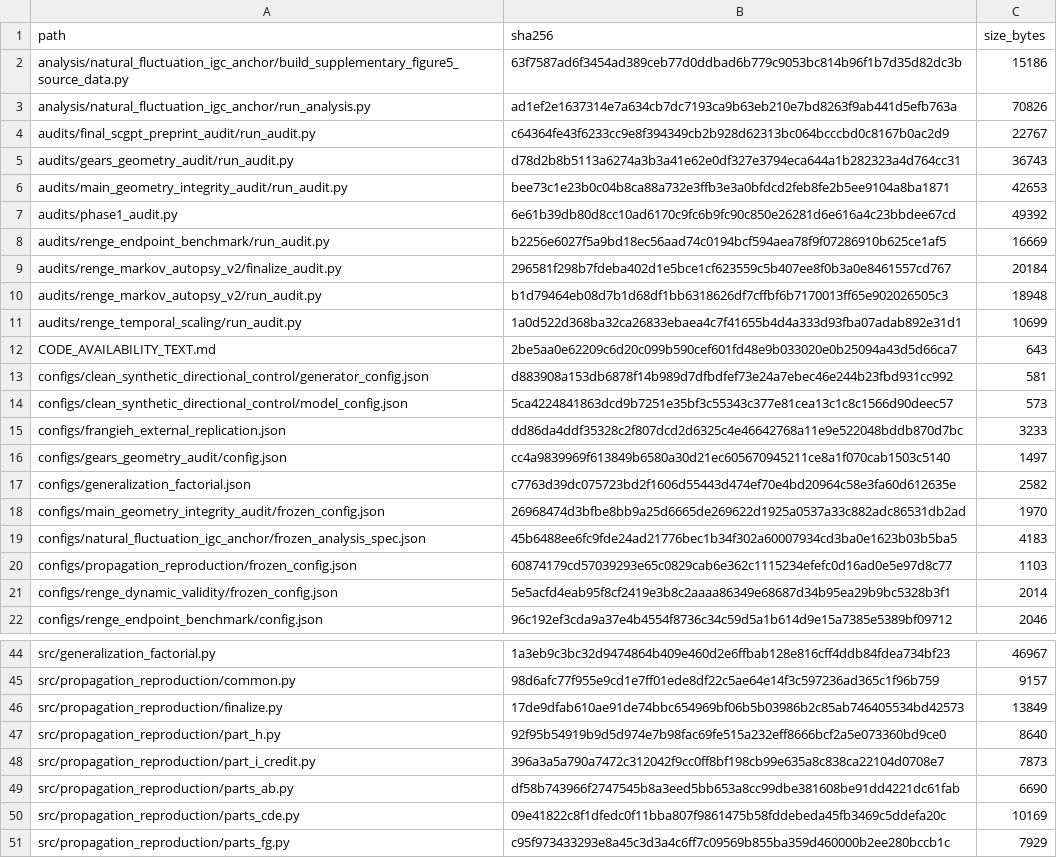
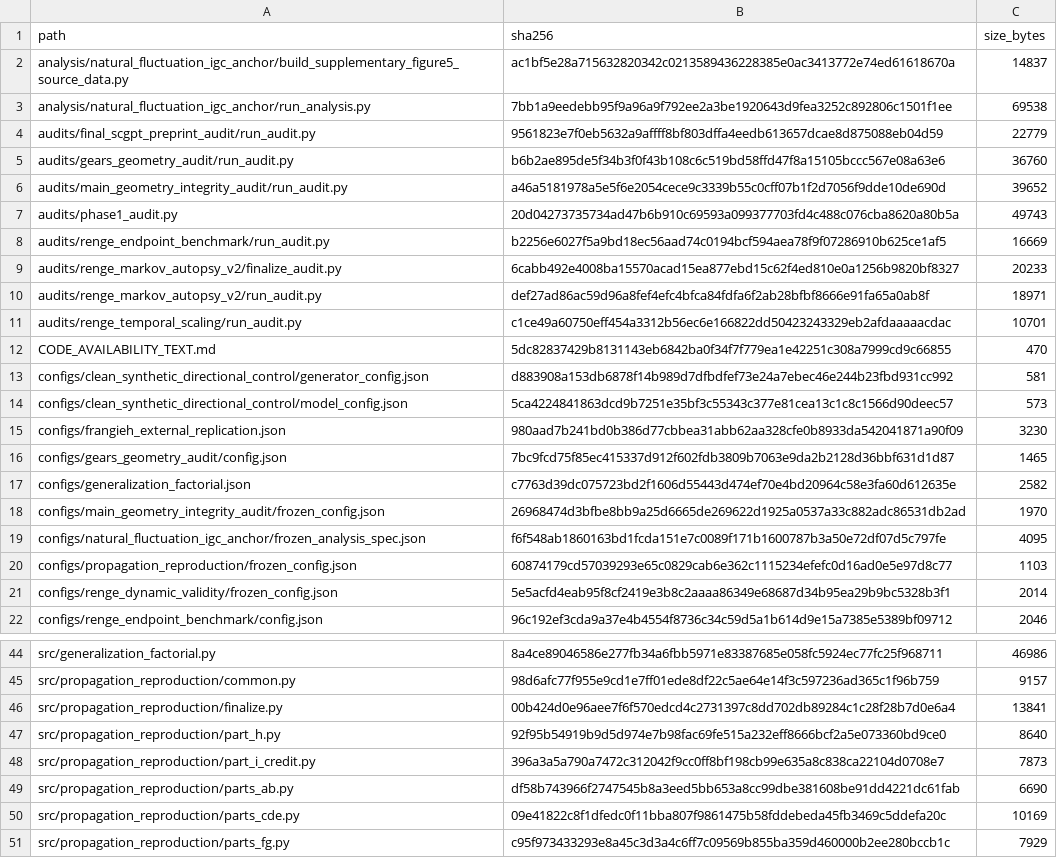
Before and after one commit to yongqih/virtual-cell-intervention-geometry, a CSV file: manifests/CODE_MANIFEST.csv, drawn as a sheet; only a part is shown, gaps mark what is left out; the diff covers the shown part only; the diff names each change by its address in the sheet, - before the commit and + after, or states it on an @@ line.

```diff
--- a/manifests/CODE_MANIFEST.csv
+++ b/manifests/CODE_MANIFEST.csv
-B2 (sha256): 63f7587ad6f3454ad389ceb77d0ddbad6b779c9053bc814b96f1b7d35d82dc3b
+B2 (sha256): ac1bf5e28a715632820342c0213589436228385e0ac3413772e74ed61618670a
-C2 (size_bytes): 15186
+C2 (size_bytes): 14837
-B3 (sha256): ad1ef2e1637314e7a634cb7dc7193ca9b63eb210e7bd8263f9ab441d5efb763a
+B3 (sha256): 7bb1a9eedebb95f9a96a9f792ee2a3be1920643d9fea3252c892806c1501f1ee
-C3 (size_bytes): 70826
+C3 (size_bytes): 69538
-B4 (sha256): c64364fe43f6233cc9e8f394349cb2b928d62313bc064bcccbd0c8167b0ac2d9
+B4 (sha256): 9561823e7f0eb5632a9affff8bf803dffa4eedb613657dcae8d875088eb04d59
-C4 (size_bytes): 22767
+C4 (size_bytes): 22779
-B5 (sha256): d78d2b8b5113a6274a3b3a41e62e0df327e3794eca644a1b282323a4d764cc31
+B5 (sha256): b6b2ae895de5f34b3f0f43b108c6c519bd58ffd47f8a15105bccc567e08a63e6
-C5 (size_bytes): 36743
+C5 (size_bytes): 36760
-B6 (sha256): bee73c1e23b0c04b8ca88a732e3ffb3e3a0bfdcd2feb8fe2b5ee9104a8ba1871
+B6 (sha256): a46a5181978a5e5f6e2054cece9c3339b55c0cff07b1f2d7056f9dde10de690d
-C6 (size_bytes): 42653
+C6 (size_bytes): 39652
-B7 (sha256): 6e61b39db80d8cc10ad6170c9fc6b9fc90c850e26281d6e616a4c23bbdee67cd
+B7 (sha256): 20d04273735734ad47b6b910c69593a099377703fd4c488c076cba8620a80b5a
-C7 (size_bytes): 49392
+C7 (size_bytes): 49743
-B9 (sha256): 296581f298b7fdeba402d1e5bce1cf623559c5b407ee8f0b3a0e8461557cd767
+B9 (sha256): 6cabb492e4008ba15570acad15ea877ebd15c62f4ed810e0a1256b9820bf8327
-C9 (size_bytes): 20184
+C9 (size_bytes): 20233
-B10 (sha256): b1d79464eb08d7b1d68df1bb6318626df7cffbf6b7170013ff65e902026505c3
+B10 (sha256): def27ad86ac59d96a8fef4efc4bfca84fdfa6f2ab28bfbf8666e91fa65a0ab8f
-C10 (size_bytes): 18948
+C10 (size_bytes): 18971
-B11 (sha256): 1a0d522d368ba32ca26833ebaea4c7f41655b4d4a333d93fba07adab892e31d1
+B11 (sha256): c1ce49a60750eff454a3312b56ec6e166822dd50423243329eb2afdaaaaacdac
-C11 (size_bytes): 10699
+C11 (size_bytes): 10701
-B12 (sha256): 2be5aa0e62209c6d20c099b590cef601fd48e9b033020e0b25094a43d5d66ca7
+B12 (sha256): 5dc82837429b8131143eb6842ba0f34f7f779ea1e42251c308a7999cd9c66855
-C12 (size_bytes): 643
+C12 (size_bytes): 470
-B15 (sha256): dd86da4ddf35328c2f807dcd2d6325c4e46642768a11e9e522048bddb870d7bc
+B15 (sha256): 980aad7b241bd0b386d77cbbea31abb62aa328cfe0b8933da542041871a90f09
-C15 (size_bytes): 3233
+C15 (size_bytes): 3230
-B16 (sha256): cc4a9839969f613849b6580a30d21ec605670945211ce8a1f070cab1503c5140
+B16 (sha256): 7bc9fcd75f85ec415337d912f602fdb3809b7063e9da2b2128d36bbf631d1d87
-C16 (size_bytes): 1497
+C16 (size_bytes): 1465
-B19 (sha256): 45b6488ee6fc9fde24ad21776bec1b34f302a60007934cd3ba0e1623b03b5ba5
+B19 (sha256): f6f548ab1860163bd1fcda151e7c0089f171b1600787b3a50e72df07d5c797fe
-C19 (size_bytes): 4183
+C19 (size_bytes): 4095
-B44 (sha256): 1a3eb9c3bc32d9474864b409e460d2e6ffbab128e816cff4ddb84fdea734bf23
+B44 (sha256): 8a4ce89046586e277fb34a6fbb5971e83387685e058fc5924ec77fc25f968711
-C44 (size_bytes): 46967
+C44 (size_bytes): 46986
-B46 (sha256): 17de9dfab610ae91de74bbc654969bf06b5b03986b2c85ab746405534bd42573
+B46 (sha256): 00b424d0e96aee7f6f570edcd4c2731397c8dd702db89284c1c28f28b7d0e6a4
-C46 (size_bytes): 13849
+C46 (size_bytes): 13841
```
Also changed, not shown: 50 edited cells elsewhere in this file, 35 other files.
